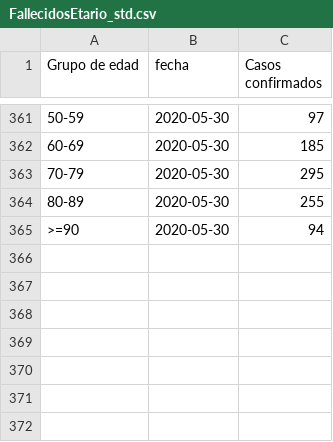
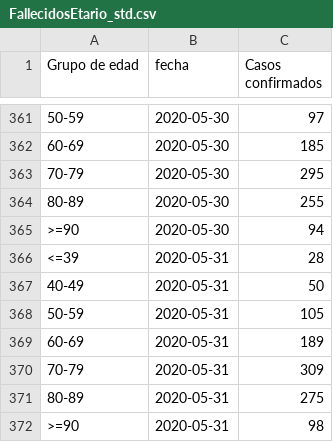
Before and after one commit to jaguridi/Datos-COVID19, a CSV file: output/producto10/FallecidosEtario_std.csv, drawn as a sheet; only a part is shown, gaps mark what is left out; the diff names each change by its address in the sheet, - before the commit and + after, or states it on an @@ line.

```diff
--- a/output/producto10/FallecidosEtario_std.csv
+++ b/output/producto10/FallecidosEtario_std.csv
+row 366: <=39 | 2020-05-31 | 28
+row 367: 40-49 | 2020-05-31 | 50
+row 368: 50-59 | 2020-05-31 | 105
+row 369: 60-69 | 2020-05-31 | 189
+row 370: 70-79 | 2020-05-31 | 309
+row 371: 80-89 | 2020-05-31 | 275
+row 372: >=90 | 2020-05-31 | 98
```
Also changed, not shown: output/producto12/bulk/producto7.csv, output/producto17/PCREstablecimiento_std.csv, 25 other files.
